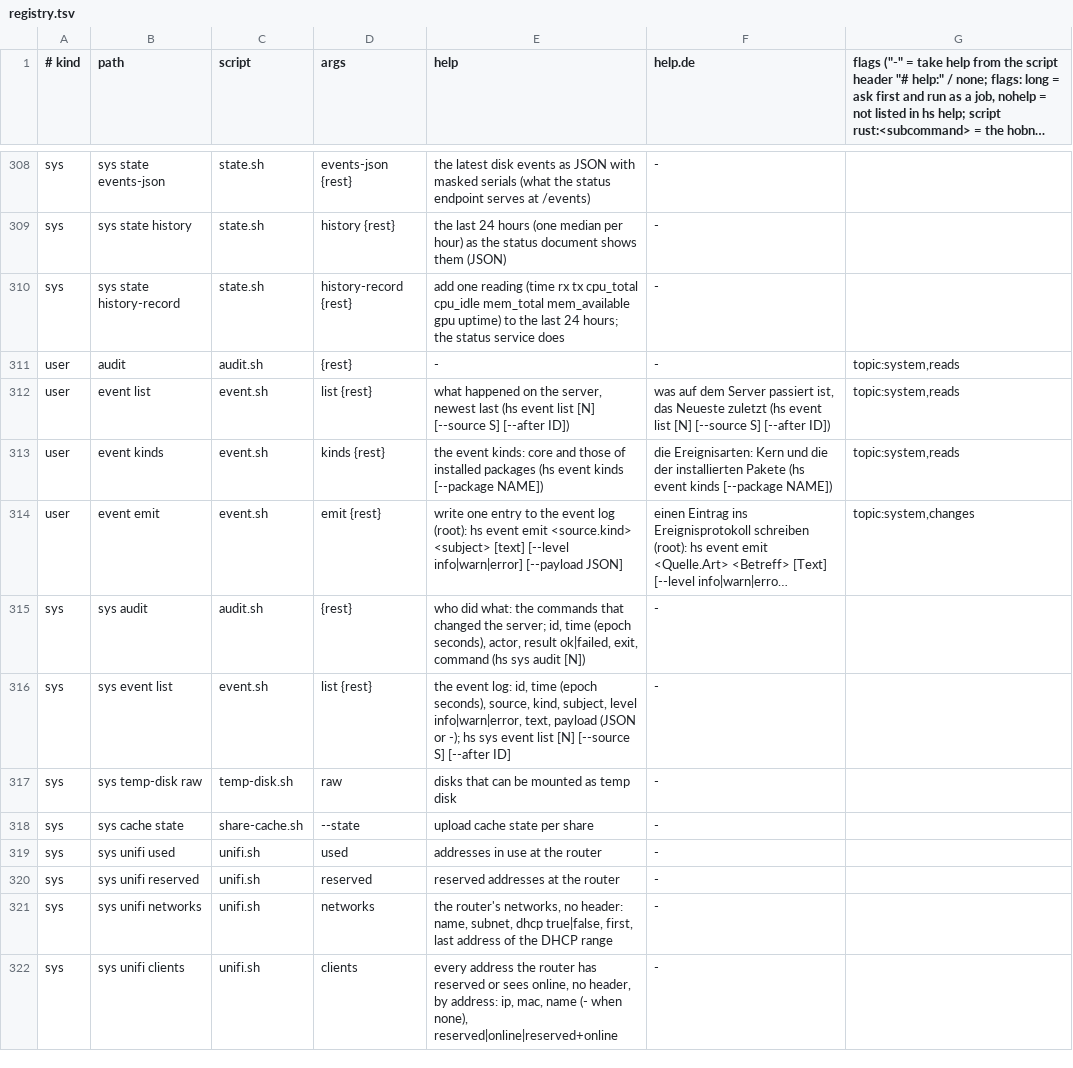
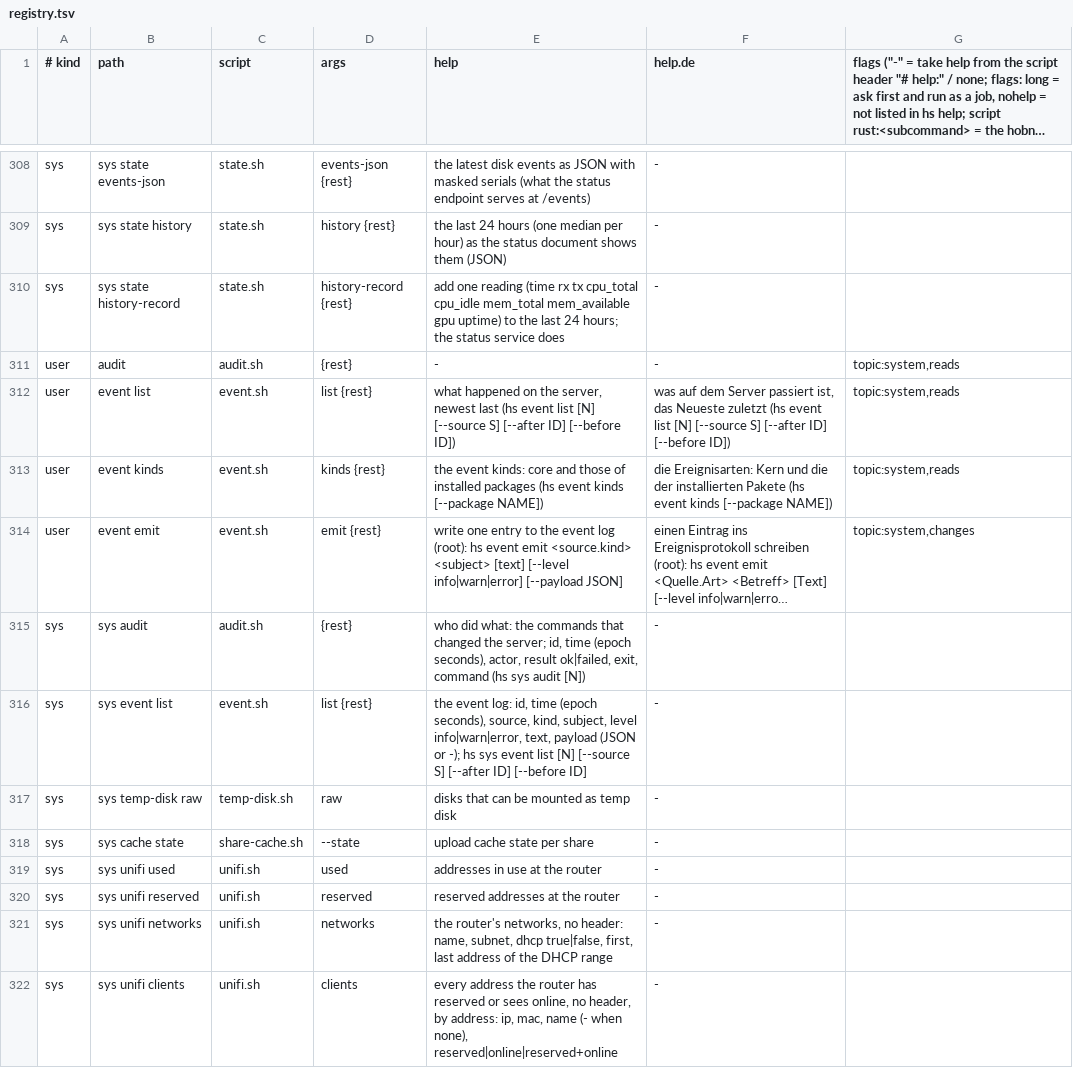
Before and after one commit to hobnix/core, a TSV file: scripts/lib/registry.tsv, drawn as a sheet; only a part is shown, gaps mark what is left out; long unchanged cells end in …; the diff names each change by its address in the sheet, - before the commit and + after, or states it on an @@ line.

```diff
--- a/scripts/lib/registry.tsv
+++ b/scripts/lib/registry.tsv
-E312 (help): …S] [--after ID])
+E312 (help): …S] [--after ID] [--before ID])
-F312 (help.de): …S] [--after ID])
+F312 (help.de): …S] [--after ID] [--before ID])
-E316 (help): …[--after ID]
+E316 (help): …[--after ID] [--before ID]
```
Also changed, not shown: scripts/lib/read-reasons.tsv, 14 other files.
